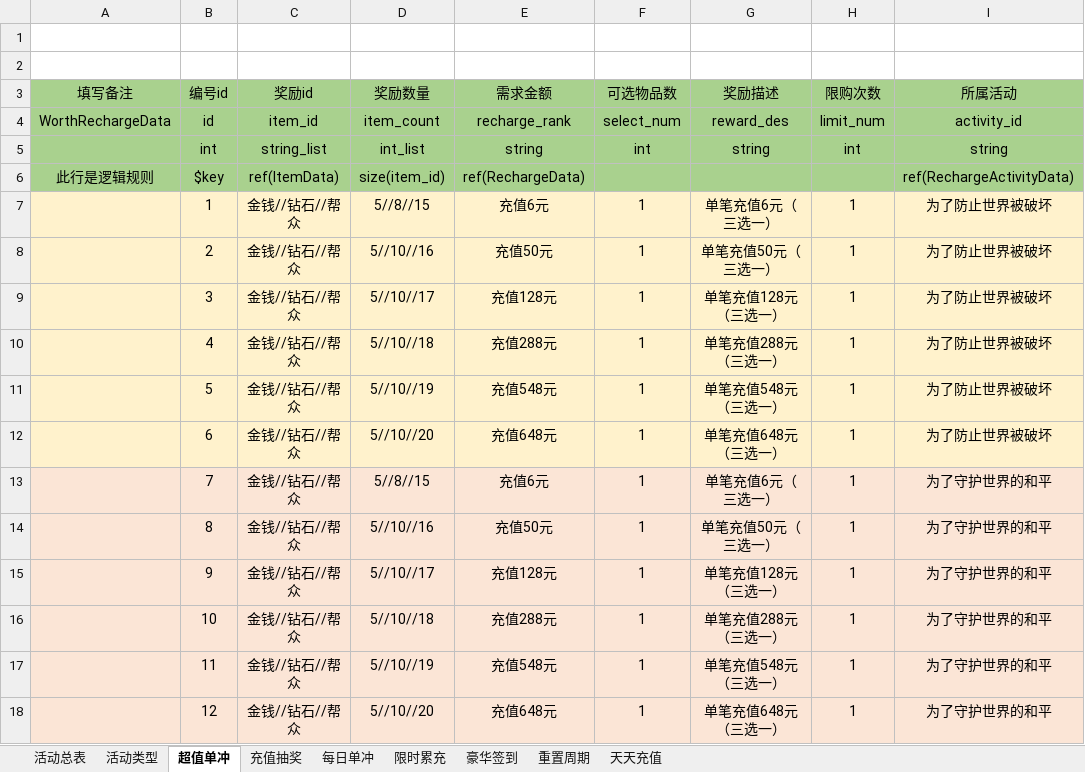
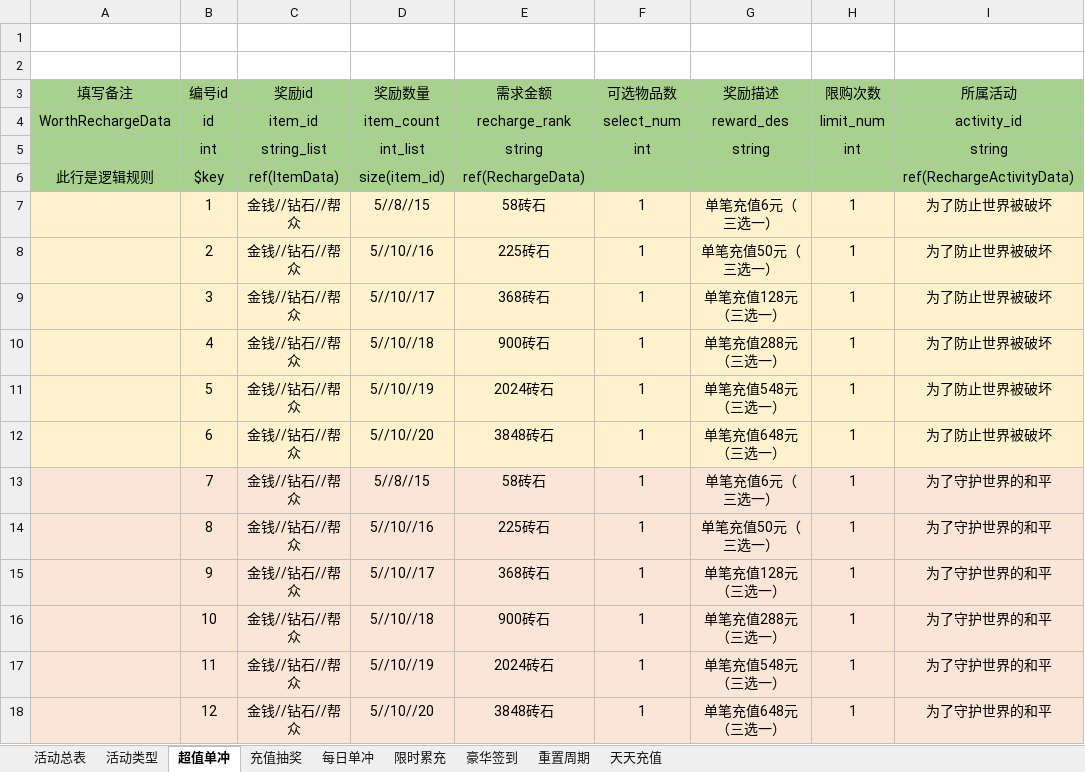
Before and after one commit to linhe-yangxue/uesharedata, an Excel workbook: exceldata/excel/all/C-充值活动表.xlsx, sheet 超值单冲, drawn as a sheet; values as stored, in another font and other column widths than the file's, no borders; the diff names each change by its address in the sheet, - before the commit and + after, or states it on an @@ line.

```diff
--- a/exceldata/excel/all/C-充值活动表.xlsx (sheet 超值单冲)
+++ b/exceldata/excel/all/C-充值活动表.xlsx (sheet 超值单冲)
-E7 (需求金额): 充值6元
+E7 (需求金额): 58砖石
-E8 (需求金额): 充值50元
+E8 (需求金额): 225砖石
-E9 (需求金额): 充值128元
+E9 (需求金额): 368砖石
-E10 (需求金额): 充值288元
+E10 (需求金额): 900砖石
-E11 (需求金额): 充值548元
+E11 (需求金额): 2024砖石
-E12 (需求金额): 充值648元
+E12 (需求金额): 3848砖石
-E13 (需求金额): 充值6元
+E13 (需求金额): 58砖石
-E14 (需求金额): 充值50元
+E14 (需求金额): 225砖石
-E15 (需求金额): 充值128元
+E15 (需求金额): 368砖石
-E16 (需求金额): 充值288元
+E16 (需求金额): 900砖石
-E17 (需求金额): 充值548元
+E17 (需求金额): 2024砖石
-E18 (需求金额): 充值648元
+E18 (需求金额): 3848砖石
```
Also changed, not shown: sheet 每日单冲, sheet 豪华签到.
